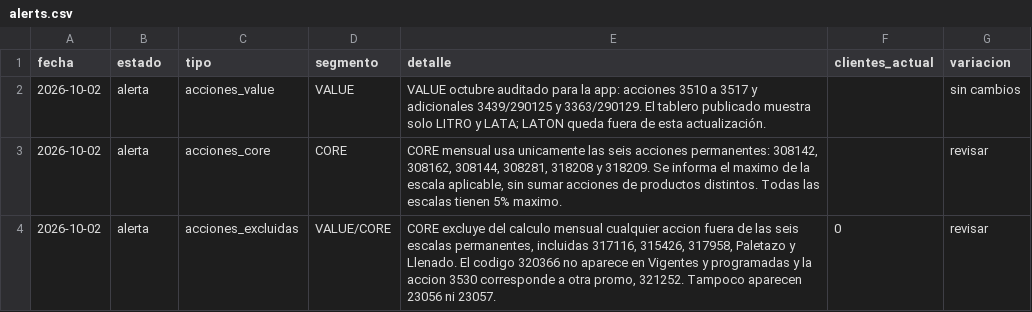
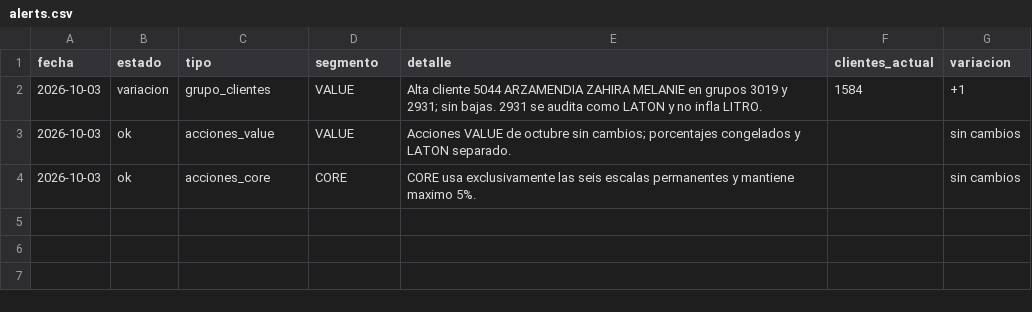
Before and after one commit to tomasddv/grupo-de-clientes-, a CSV file: trade_spend_dashboard/data/processed/alerts.csv, drawn as a sheet.

Commit message:
Refresh VALUE and CORE groups for 2026-10-03

```diff
--- a/trade_spend_dashboard/data/processed/alerts.csv
+++ b/trade_spend_dashboard/data/processed/alerts.csv
@@ -1,4 +1,4 @@
 fecha,estado,tipo,segmento,detalle,clientes_actual,variacion
-2026-10-02,alerta,acciones_value,VALUE,VALUE octubre auditado para la app: acciones 3510 a 3517 y adicionales 3439/290125 y 3363/290129. El tablero publicado muestra solo LITRO y LATA; LATON queda fuera de esta actualización.,,sin cambios
-2026-10-02,alerta,acciones_core,CORE,"CORE mensual usa unicamente las seis acciones permanentes: 308142, 308162, 308144, 308281, 318208 y 318209. Se informa el maximo de la escala aplicable, sin sumar acciones de productos distintos. Todas las escalas tienen 5% maximo.",,revisar
-2026-10-02,alerta,acciones_excluidas,VALUE/CORE,"CORE excluye del calculo mensual cualquier accion fuera de las seis escalas permanentes, incluidas 317116, 315426, 317958, Paletazo y Llenado. El codigo 320366 no aparece en Vigentes y programadas y la accion 3530 corresponde a otra promo, 321252. Tampoco aparecen 23056 ni 23057.",0,revisar
+2026-10-03,variacion,grupo_clientes,VALUE,Alta cliente 5044 ARZAMENDIA ZAHIRA MELANIE en grupos 3019 y 2931; sin bajas. 2931 se audita como LATON y no infla LITRO.,1584,+1
+2026-10-03,ok,acciones_value,VALUE,Acciones VALUE de octubre sin cambios; porcentajes congelados y LATON separado.,,sin cambios
+2026-10-03,ok,acciones_core,CORE,CORE usa exclusivamente las seis escalas permanentes y mantiene maximo 5%.,,sin cambios
```
Also changed, not shown: trade_spend_dashboard/data/processed/client_percentages.csv, trade_spend_dashboard/data/processed/group_summary.csv.
